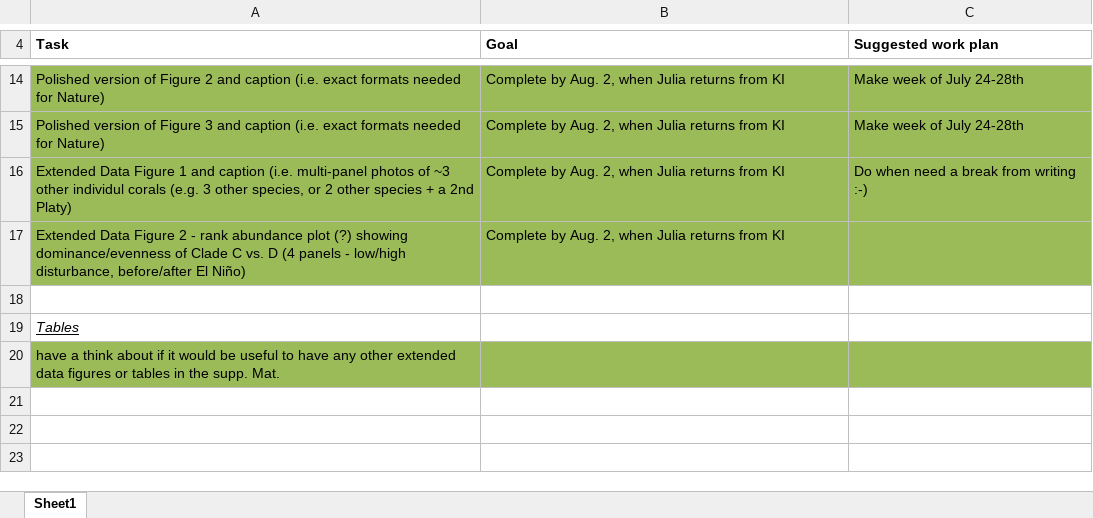
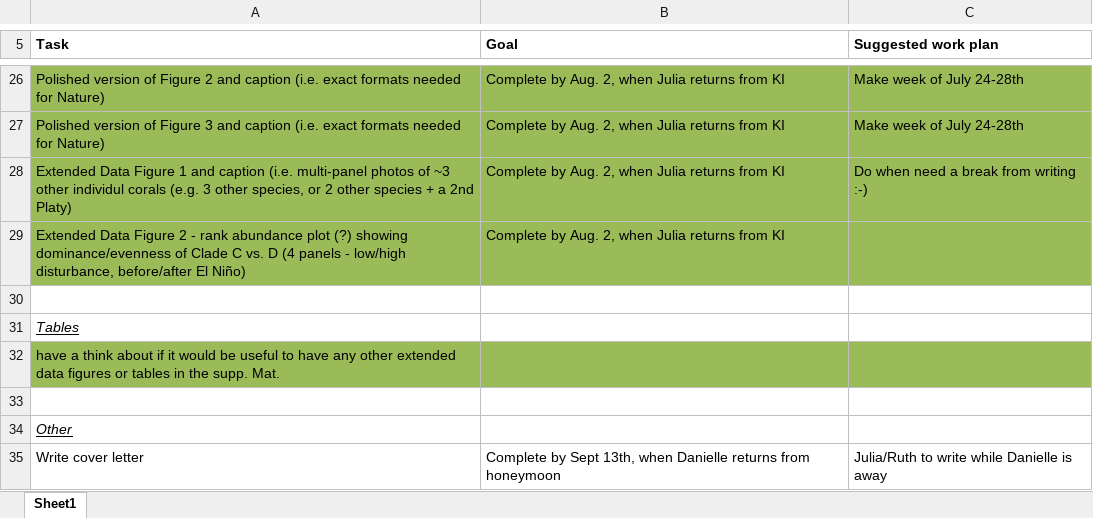
Before and after one commit to baumlab/Claar_etal_2020_NatCom, an Excel workbook: ms/PlatyMS_workplan.xlsx, sheet Sheet1, drawn as a sheet; only a part is shown, gaps mark what is left out; values as stored, in another font and other column widths than the file's, no borders; the diff covers the shown part only; the diff names each change by its address in the sheet, - before the commit and + after, or states it on an @@ line.

Commit message:
updated workplan before call w Ruth

```diff
--- a/ms/PlatyMS_workplan.xlsx (sheet Sheet1)
+++ b/ms/PlatyMS_workplan.xlsx (sheet Sheet1)
+row 33: (empty)
+row 34: Other
+row 35: Write cover letter | Complete by Sept 13th, when Danielle returns from honeymoon | Julia/Ruth to write while Danielle is away
```
Also changed, not shown: 12 added rows and cell formats elsewhere in this sheet.
